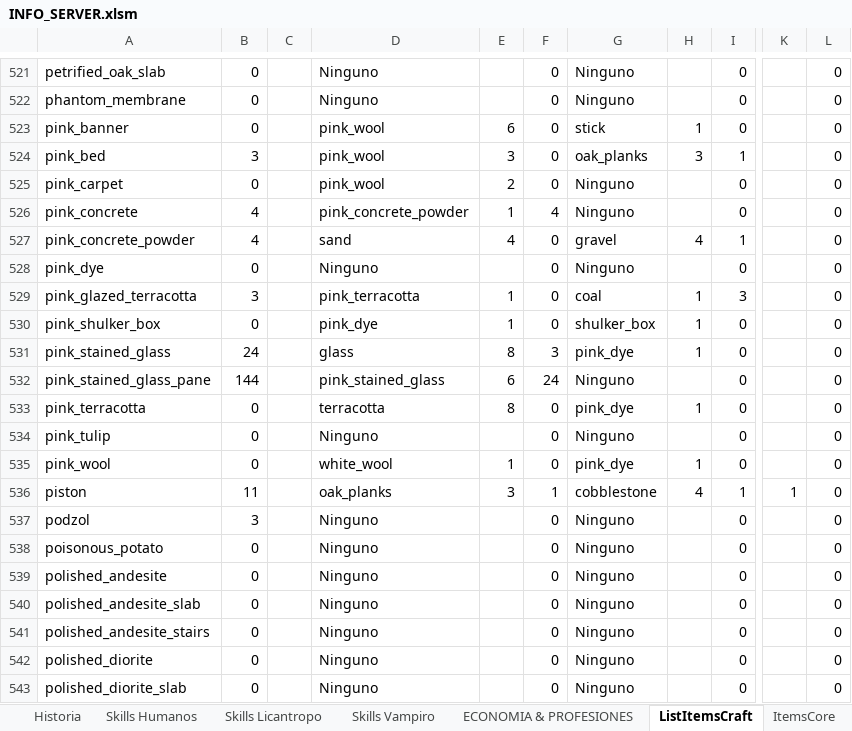
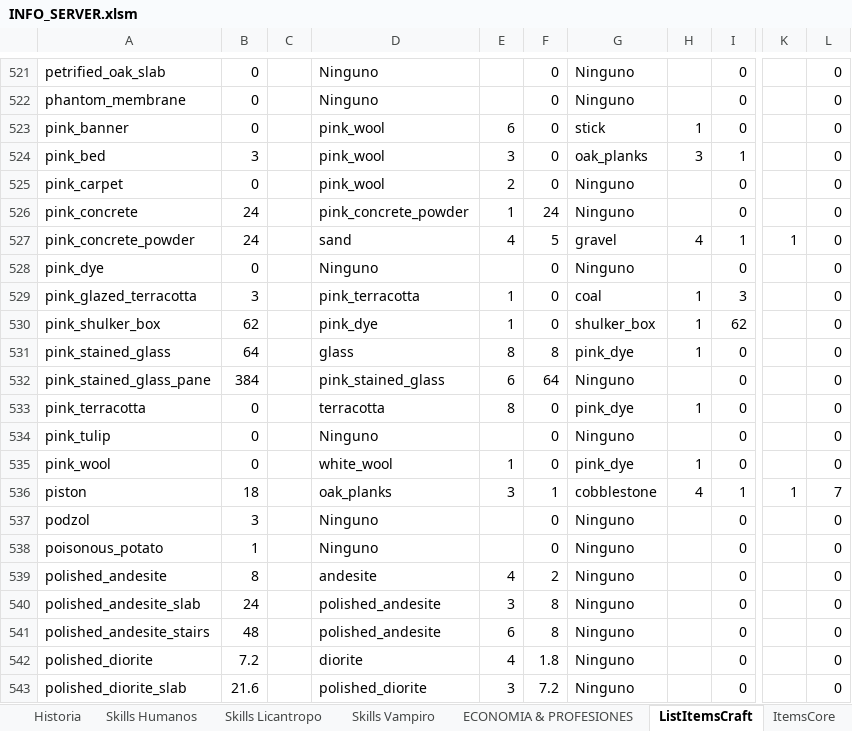
Before and after one commit to Decreeofpain/Hell-Tech, an Excel workbook: INFO_SERVER.xlsm, sheet ListItemsCraft, drawn as a sheet; only a part is shown, gaps mark what is left out; values as stored, in another font and other column widths than the file's, no cell formats; the diff covers the shown part only; the diff names each change by its address in the sheet, - before the commit and + after, or states it on an @@ line.

Commit message:
01

```diff
--- a/INFO_SERVER.xlsm (sheet ListItemsCraft)
+++ b/INFO_SERVER.xlsm (sheet ListItemsCraft)
-B526:B527: 4
+B526:B527: 24
-F526: 4
+F526: 24
-F527: 0
+F527: 5
-K527: (empty)
+K527: 1
-B530: 0
+B530: 62
-I530: 0
+I530: 62
-B531: 24
+B531: 64
-F531: 3
+F531: 8
-B532: 144
+B532: 384
-F532: 24
+F532: 64
-B536: 11
+B536: 18
-L536: 0
+L536: 7
-B538: 0
+B538: 1
-B539: 0
+B539: 8
-D539: Ninguno
+D539: andesite
-E539: (empty)
+E539: 4
-F539: 0
+F539: 2
-B540: 0
+B540: 24
-D540:D541: Ninguno
+D540:D541: polished_andesite
-E540: (empty)
+E540: 3
-F540:F541: 0
+F540:F541: 8
-B541: 0
+B541: 48
-E541: (empty)
+E541: 6
-B542: 0
+B542: 7.2
-D542: Ninguno
+D542: diorite
-E542: (empty)
+E542: 4
-F542: 0
+F542: 1.8
-B543: 0
+B543: 21.6
-D543: Ninguno
+D543: polished_diorite
-E543: (empty)
+E543: 3
-F543: 0
+F543: 7.2
```
Also changed, not shown: 3 removed rows and 574 edited cells elsewhere in this sheet, sheet ECONOMIA & PROFESIONES, cell formats, formulas that keep their value.
